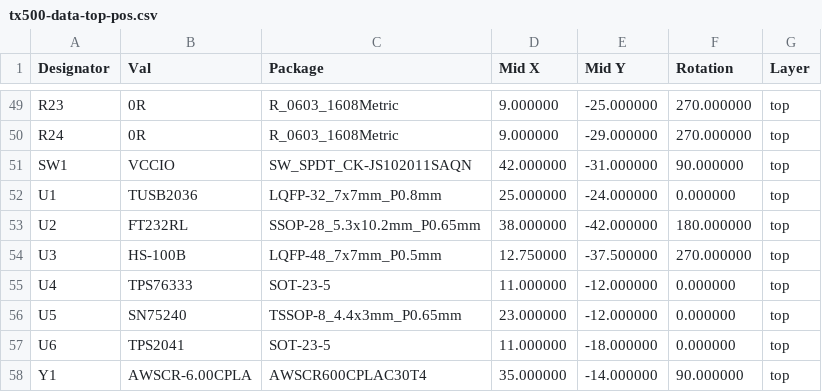
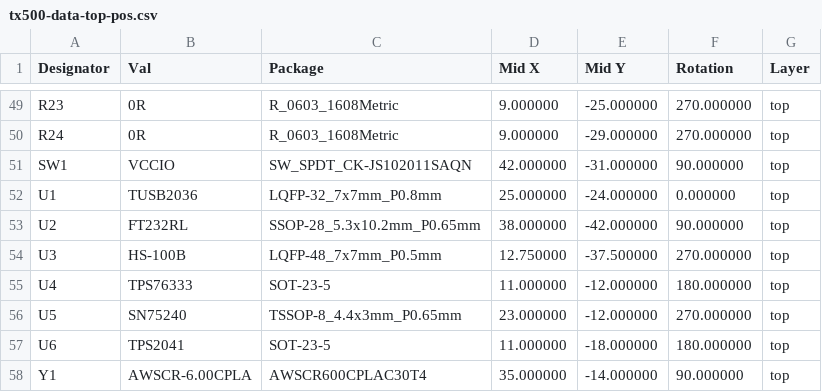
Before and after one commit to k0swe/mountaineer, a CSV file: Fabrication/tx500-data-top-pos.csv, drawn as a sheet; only a part is shown, gaps mark what is left out.

```diff
--- a/Fabrication/tx500-data-top-pos.csv
+++ b/Fabrication/tx500-data-top-pos.csv
@@ -52,7 +52,7 @@ Designator,Val,Package,Mid X,Mid Y,Rotation,Layer
 "U1","TUSB2036","LQFP-32_7x7mm_P0.8mm",25.000000,-24.000000,0.000000,top
-"U2","FT232RL","SSOP-28_5.3x10.2mm_P0.65mm",38.000000,-42.000000,180.000000,top
+"U2","FT232RL","SSOP-28_5.3x10.2mm_P0.65mm",38.000000,-42.000000,90.000000,top
 "U3","HS-100B","LQFP-48_7x7mm_P0.5mm",12.750000,-37.500000,270.000000,top
-"U4","TPS76333","SOT-23-5",11.000000,-12.000000,0.000000,top
-"U5","SN75240","TSSOP-8_4.4x3mm_P0.65mm",23.000000,-12.000000,0.000000,top
-"U6","TPS2041","SOT-23-5",11.000000,-18.000000,0.000000,top
+"U4","TPS76333","SOT-23-5",11.000000,-12.000000,180.000000,top
+"U5","SN75240","TSSOP-8_4.4x3mm_P0.65mm",23.000000,-12.000000,270.000000,top
+"U6","TPS2041","SOT-23-5",11.000000,-18.000000,180.000000,top
 "Y1","AWSCR-6.00CPLA","AWSCR600CPLAC30T4",35.000000,-14.000000,90.000000,top
```
Also changed, not shown: Fabrication/jlcpcb_bom.csv, 1 other file.
